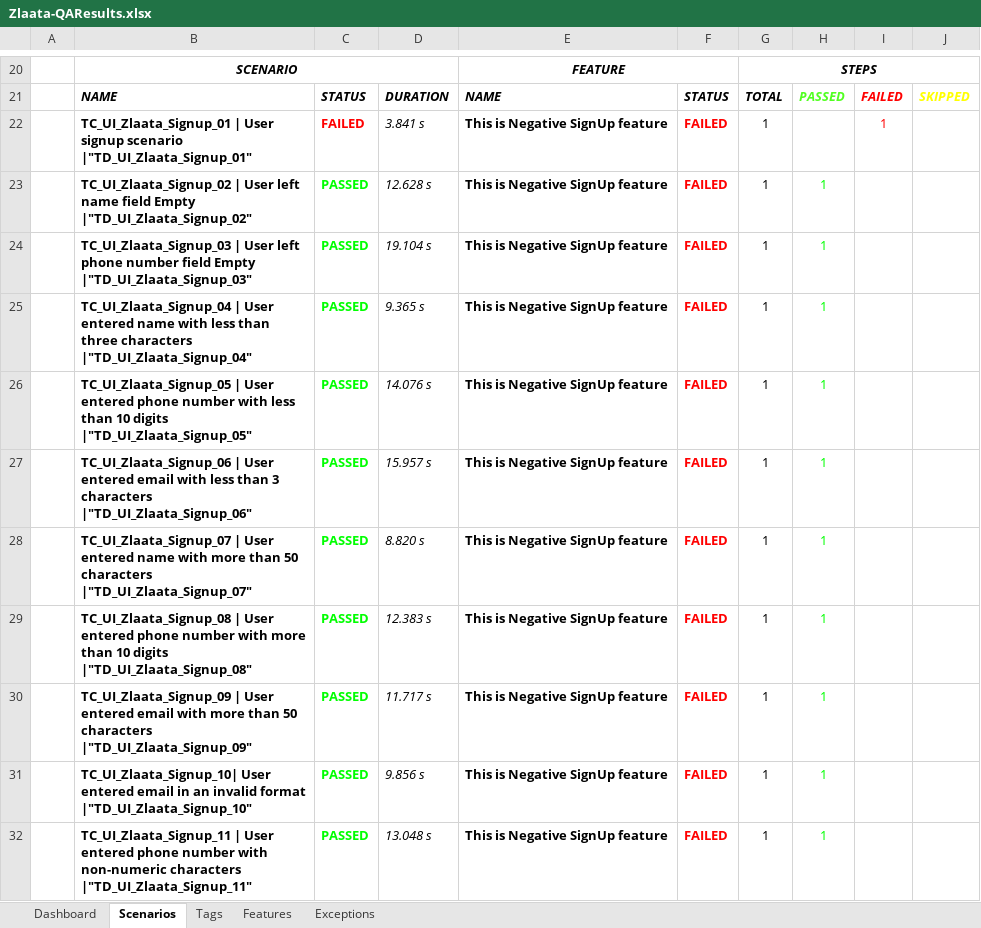
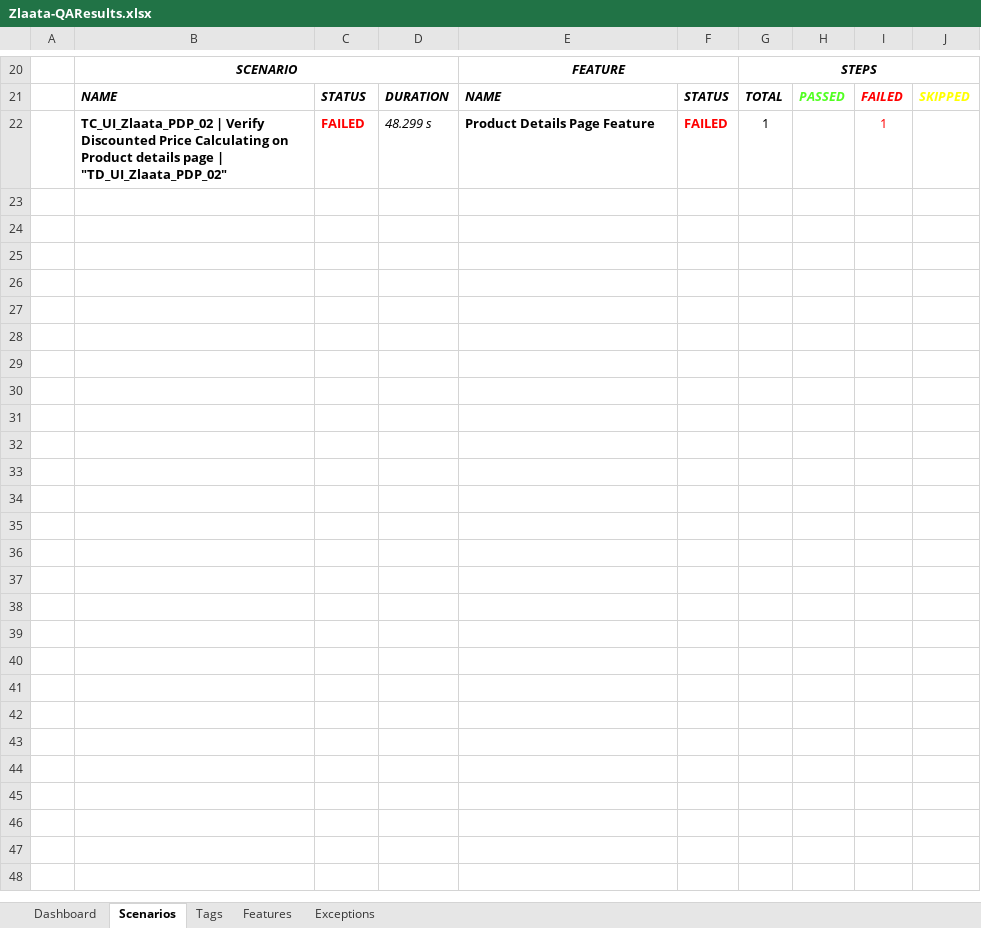
Before and after one commit to ZlaataAutomation/ZlaataQAsever, an Excel workbook: reports/Extent-Report/Zlaata-QAResults.xlsx, sheet Scenarios, drawn as a sheet; only a part is shown, gaps mark what is left out; values as stored, in another font and other column widths than the file's, no borders; charts and pictures not drawn; the diff covers the shown part only; the diff names each change by its address in the sheet, - before the commit and + after, or states it on an @@ line.

```diff
--- a/reports/Extent-Report/Zlaata-QAResults.xlsx (sheet Scenarios)
+++ b/reports/Extent-Report/Zlaata-QAResults.xlsx (sheet Scenarios)
-B22: TC_UI_Zlaata_Signup_01 | User signup scenario |"TD_UI_Zlaata_Signup_01"
+B22: TC_UI_Zlaata_PDP_02 | Verify Discounted Price Calculating on Product details page | "TD_UI_Zlaata_PDP_02"
-D22: 3.841 s
+D22: 48.299 s
-E22: This is Negative SignUp feature
+E22: Product Details Page Feature
-row 23:  | TC_UI_Zlaata_Signup_02 | User left name field Empty |"TD_UI_Zlaata_Signup_02" | PASSED | 12.628 s | This is Negative SignUp feature | FAILED | 1 | 1
-row 24:  | TC_UI_Zlaata_Signup_03 | User left phone number field Empty |"TD_UI_Zlaata_Signup_03" | PASSED | 19.104 s | This is Negative SignUp feature | FAILED | 1 | 1
-row 25:  | TC_UI_Zlaata_Signup_04 | User entered name with less than three characters |"TD_UI_Zlaata_Signup_04" | PASSED | 9.365 s | This is Negative SignUp feature | FAILED | 1 | 1
-row 26:  | TC_UI_Zlaata_Signup_05 | User entered phone number with less than 10 digits |"TD_UI_Zlaata_Signup_05" | PASSED | 14.076 s | This is Negative SignUp feature | FAILED | 1 | 1
-row 27:  | TC_UI_Zlaata_Signup_06 | User entered email with less than 3 characters |"TD_UI_Zlaata_Signup_06" | PASSED | 15.957 s | This is Negative SignUp feature | FAILED | 1 | 1
-row 28:  | TC_UI_Zlaata_Signup_07 | User entered name with more than 50 characters |"TD_UI_Zlaata_Signup_07" | PASSED | 8.820 s | This is Negative SignUp feature | FAILED | 1 | 1
-row 29:  | TC_UI_Zlaata_Signup_08 | User entered phone number with more than 10 digits |"TD_UI_Zlaata_Signup_08" | PASSED | 12.383 s | This is Negative SignUp feature | FAILED | 1 | 1
-row 30:  | TC_UI_Zlaata_Signup_09 | User entered email with more than 50 characters |"TD_UI_Zlaata_Signup_09" | PASSED | 11.717 s | This is Negative SignUp feature | FAILED | 1 | 1
-row 31:  | TC_UI_Zlaata_Signup_10| User entered email in an invalid format |"TD_UI_Zlaata_Signup_10" | PASSED | 9.856 s | This is Negative SignUp feature | FAILED | 1 | 1
-row 32:  | TC_UI_Zlaata_Signup_11 | User entered phone number with non-numeric characters |"TD_UI_Zlaata_Signup_11" | PASSED | 13.048 s | This is Negative SignUp feature | FAILED | 1 | 1
```
Also changed, not shown: 11 removed rows elsewhere in this sheet, sheet Tags, sheet Features, sheet Dashboard, sheet Exceptions, charts or pictures, 6 other files.
